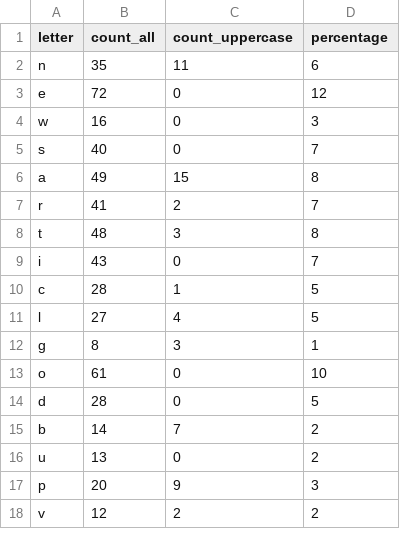
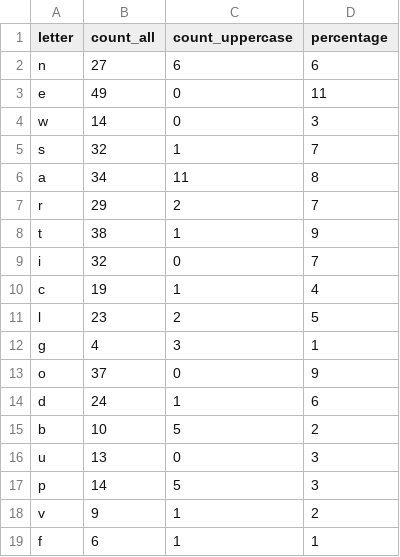
Before and after one commit to ElenaRiashchikova/dqe-python-basics, a CSV file: Newspapper_from_files/letters_calculation.csv, drawn as a sheet; only a part is shown; the diff covers the shown part only.

```diff
--- a/Newspapper_from_files/letters_calculation.csv
+++ b/Newspapper_from_files/letters_calculation.csv
@@ -1,18 +1,19 @@
 letter,count_all,count_uppercase,percentage
-n,35,11,6
-e,72,0,12
-w,16,0,3
-s,40,0,7
-a,49,15,8
-r,41,2,7
-t,48,3,8
-i,43,0,7
-c,28,1,5
-l,27,4,5
-g,8,3,1
-o,61,0,10
-d,28,0,5
-b,14,7,2
-u,13,0,2
-p,20,9,3
-v,12,2,2
+n,27,6,6
+e,49,0,11
+w,14,0,3
+s,32,1,7
+a,34,11,8
+r,29,2,7
+t,38,1,9
+i,32,0,7
+c,19,1,4
+l,23,2,5
+g,4,3,1
+o,37,0,9
+d,24,1,6
+b,10,5,2
+u,13,0,3
+p,14,5,3
+v,9,1,2
+f,6,1,1
```
Also changed, not shown: 2 added rows, 2 removed rows and 5 edited cells elsewhere in this file, Newspapper_from_files/words_calculation.csv, 6 other files.
